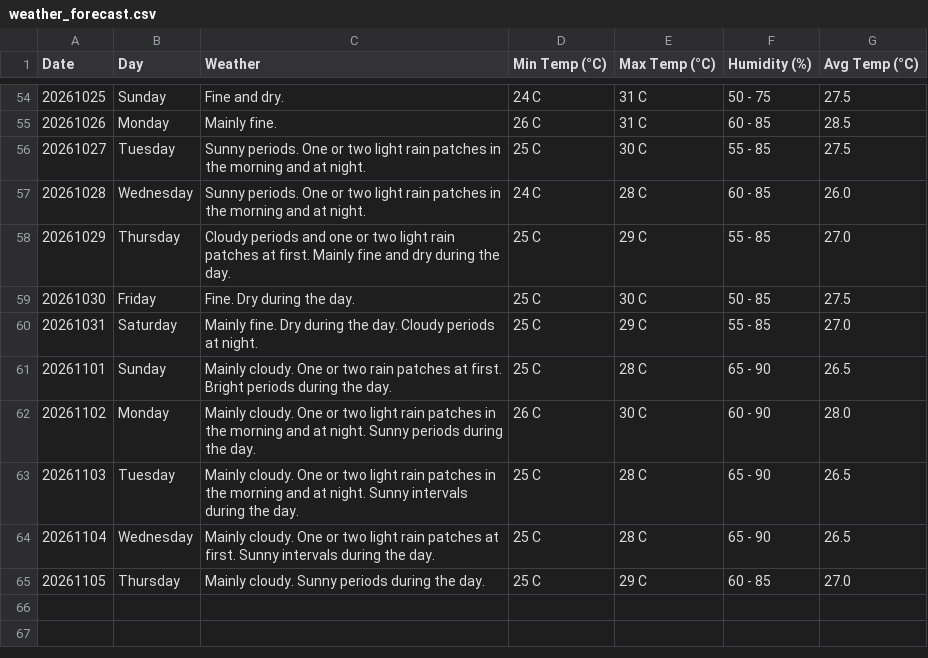
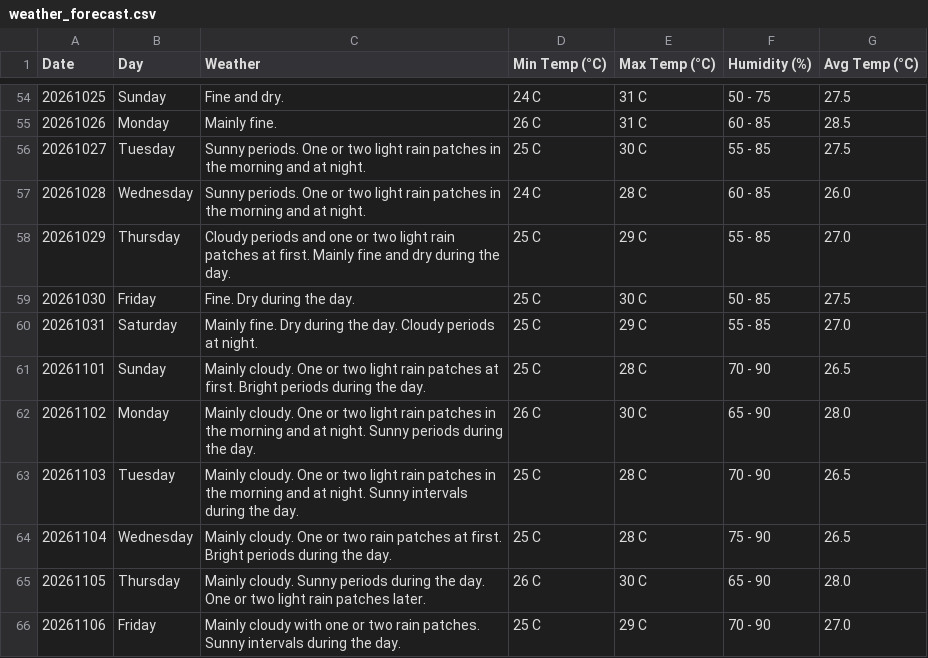
Before and after one commit to claymorewatchout-ops/weather-crawler, a CSV file: weather_forecast.csv, drawn as a sheet; only a part is shown, gaps mark what is left out; addresses are those after the commit; the diff names each change by its address in the sheet, - before the commit and + after, or states it on an @@ line.

```diff
--- a/weather_forecast.csv
+++ b/weather_forecast.csv
-C61 (Weather): …or two rain patches…
+C61 (Weather): …or two light rain patches…
-F61 (Humidity (%)): 65 - 90
+F61 (Humidity (%)): 70 - 90
-F62 (Humidity (%)): 60 - 90
+F62 (Humidity (%)): 65 - 90
-F63 (Humidity (%)): 65 - 90
+F63 (Humidity (%)): 70 - 90
-C64 (Weather): …or two light rain patches at first. Sunny intervals during the…
+C64 (Weather): …or two rain patches at first. Bright periods during the…
-F64 (Humidity (%)): 65 - 90
+F64 (Humidity (%)): 75 - 90
+row 65: 20261105 | Thursday | Mainly cloudy. Sunny periods during the day. One or two light rain patches later. | 26 C | 30 C | 65 - 90 | 28.0
@@ column A (Date) renumbered from row 66 down @@
-B66 (Day): Thursday
+B66 (Day): Friday
-C66 (Weather): Mainly cloudy. Sunny periods during the…
+C66 (Weather): Mainly cloudy with one or two rain patches. Sunny intervals during the…
-F66 (Humidity (%)): 60 - 85
+F66 (Humidity (%)): 70 - 90
```
